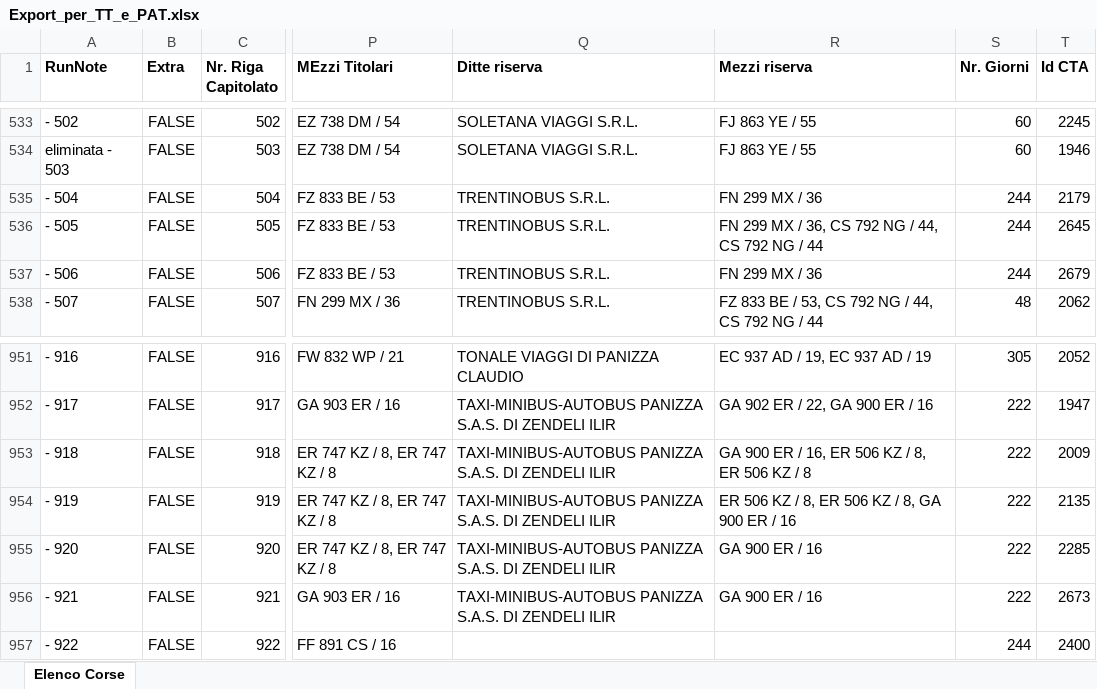
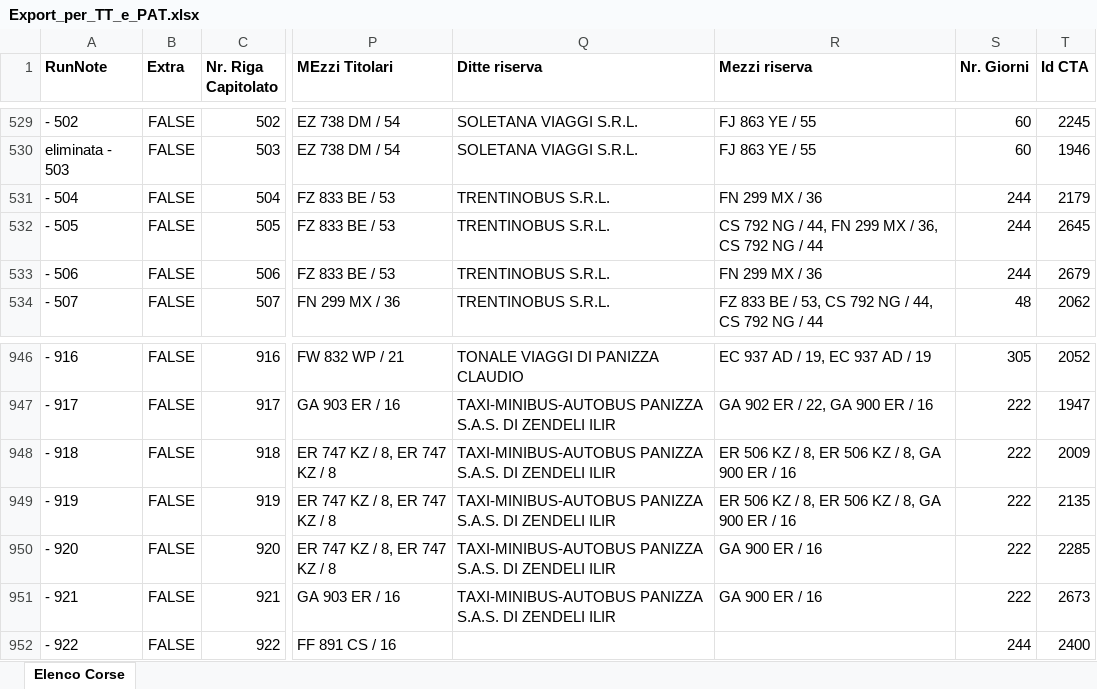
Before and after one commit to MaurizioBattisti/CtaLinea, an Excel workbook: Doc da CTA/Export/Export_per_TT_e_PAT.xlsx, sheet Elenco Corse, drawn as a sheet; only a part is shown, gaps mark what is left out; values as stored, in another font and other column widths than the file's, no borders; addresses are those after the commit; the diff covers the shown part only; the diff names each change by its address in the sheet, - before the commit and + after, or states it on an @@ line.

```diff
--- a/Doc da CTA/Export/Export_per_TT_e_PAT.xlsx (sheet Elenco Corse)
+++ b/Doc da CTA/Export/Export_per_TT_e_PAT.xlsx (sheet Elenco Corse)
-R532 (Mezzi riserva): FN 299 MX / 36, CS 792 NG / 44, CS 792…
+R532 (Mezzi riserva): CS 792 NG / 44, FN 299 MX / 36, CS 792…
-R948 (Mezzi riserva): GA 900 ER / 16, ER 506 KZ / 8, ER 506 KZ / 8
+R948 (Mezzi riserva): ER 506 KZ / 8, ER 506 KZ / 8, GA 900 ER / 16
```
Also changed, not shown: 5 removed rows, 1 moved row and 2 edited cells elsewhere in this sheet, 25 other files.
